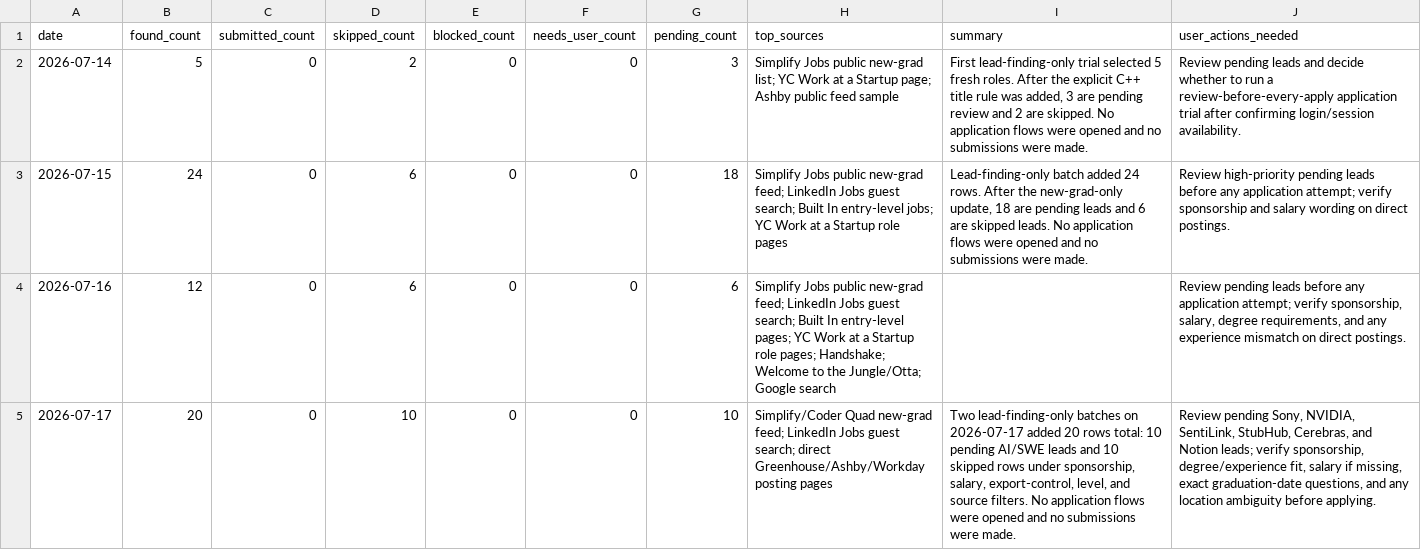
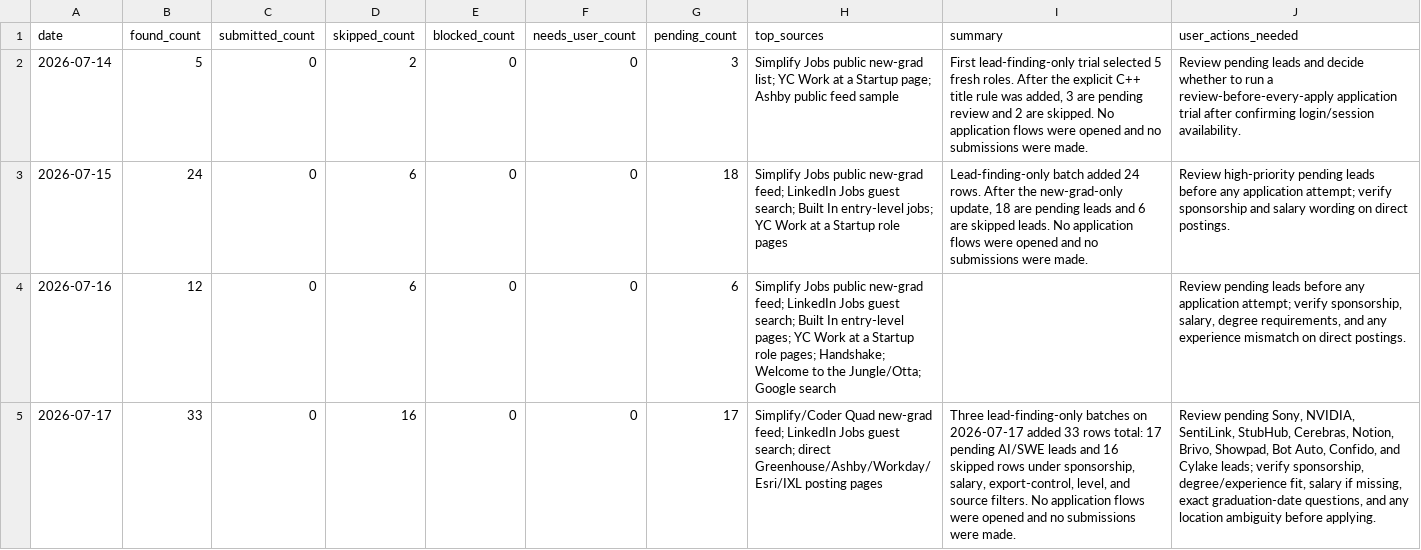
Before and after one commit to EleanorLiu12/applypilot-private, a CSV file: dashboard/daily_dashboard.csv, drawn as a sheet; the diff names each change by its address in the sheet, - before the commit and + after, or states it on an @@ line.

Commit message:
Update leads from job fetch

```diff
--- a/dashboard/daily_dashboard.csv
+++ b/dashboard/daily_dashboard.csv
-B5 (found_count): 20
+B5 (found_count): 33
-D5 (skipped_count): 10
+D5 (skipped_count): 16
-G5 (pending_count): 10
+G5 (pending_count): 17
-H5 (top_sources): …search; direct Greenhouse/Ashby/Workday posting pages
+H5 (top_sources): …search; direct Greenhouse/Ashby/Workday/Esri/IXL posting pages
-I5 (summary): Two lead-finding-only batches on 2026-07-17 added 20 rows total: 10 pending AI/SWE leads and 10 skipped rows…
+I5 (summary): Three lead-finding-only batches on 2026-07-17 added 33 rows total: 17 pending AI/SWE leads and 16 skipped rows…
-J5 (user_actions_needed): …StubHub, Cerebras, and Notion leads; verify…
+J5 (user_actions_needed): …StubHub, Cerebras, Notion, Brivo, Showpad, Bot Auto, Confido, and Cylake leads; verify…
```
Also changed, not shown: 2 other files.
